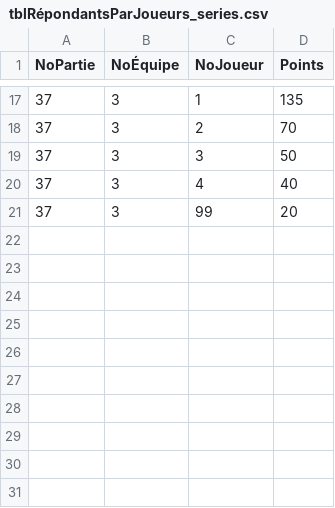
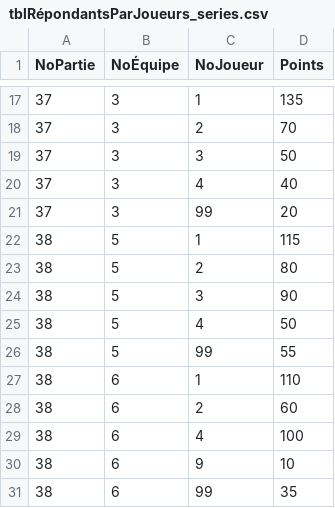
Before and after one commit to gehstatcan/gehstatcan.github.io, a CSV file: Saison23/DonnéesCSV/tblRépondantsParJoueurs_series.csv, drawn as a sheet; only a part is shown, gaps mark what is left out.

```diff
--- a/Saison23/DonnéesCSV/tblRépondantsParJoueurs_series.csv
+++ b/Saison23/DonnéesCSV/tblRépondantsParJoueurs_series.csv
@@ -21 +21,11 @@ NoPartie,NoÉquipe,NoJoueur,Points
 37,3,99,20
+38,5,1,115
+38,5,2,80
+38,5,3,90
+38,5,4,50
+38,5,99,55
+38,6,1,110
+38,6,2,60
+38,6,4,100
+38,6,9,10
+38,6,99,35
```
Also changed, not shown: 15 other files.
